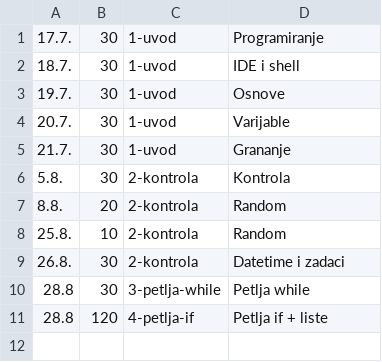
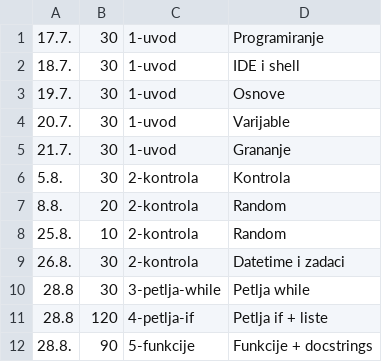
Before and after one commit to thevoiddancer/python_machina_academy, a CSV file: time_tracking.csv, drawn as a sheet.

Commit message:
5-funkcije, Funkcije + docstrings

```diff
--- a/time_tracking.csv
+++ b/time_tracking.csv
@@ -11 +11,2 @@
 28.8;120;4-petlja-if;Petlja if + liste
+28.8.;90;5-funkcije;Funkcije + docstrings
```
Also changed, not shown: 1 other file.
